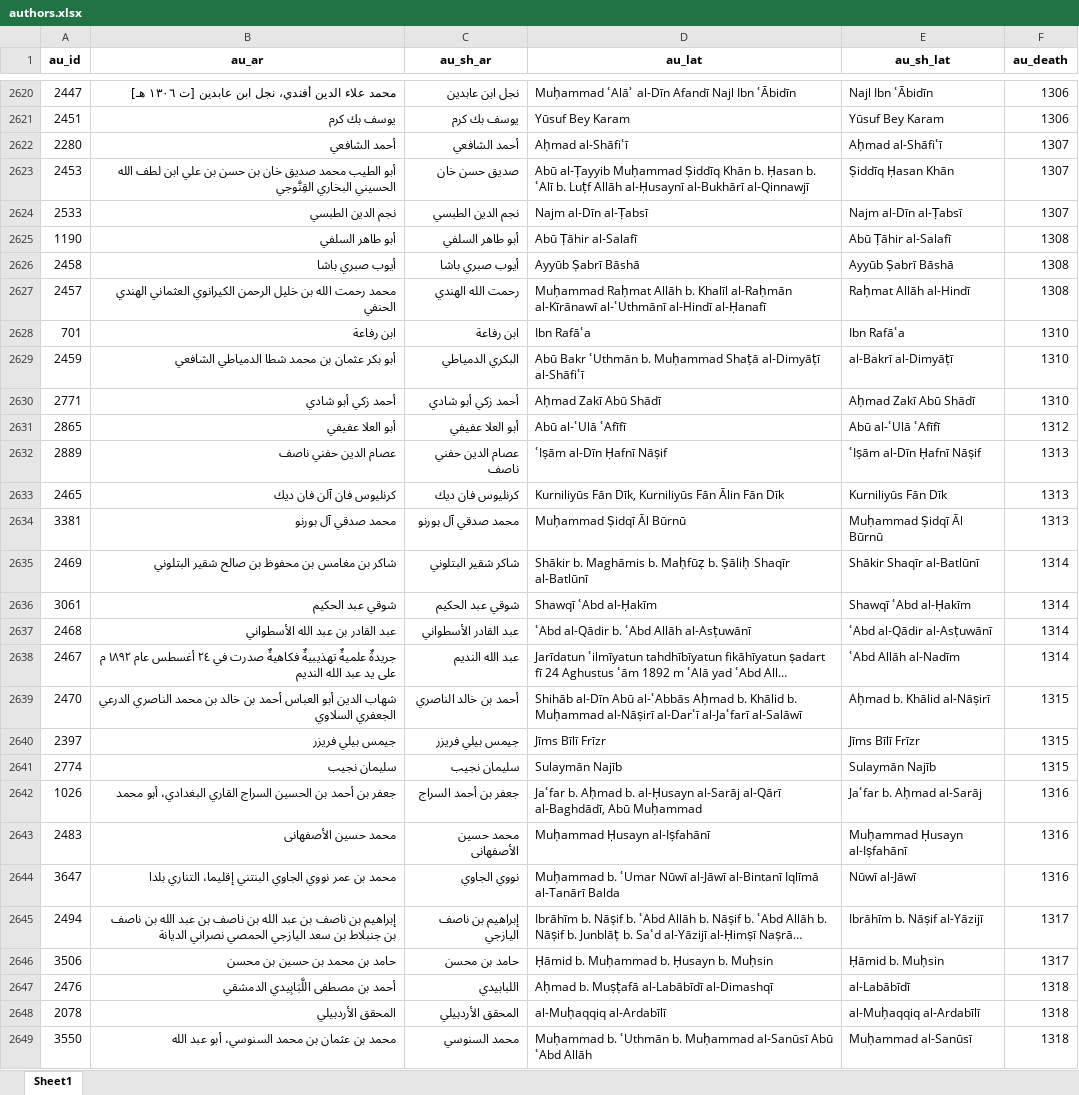
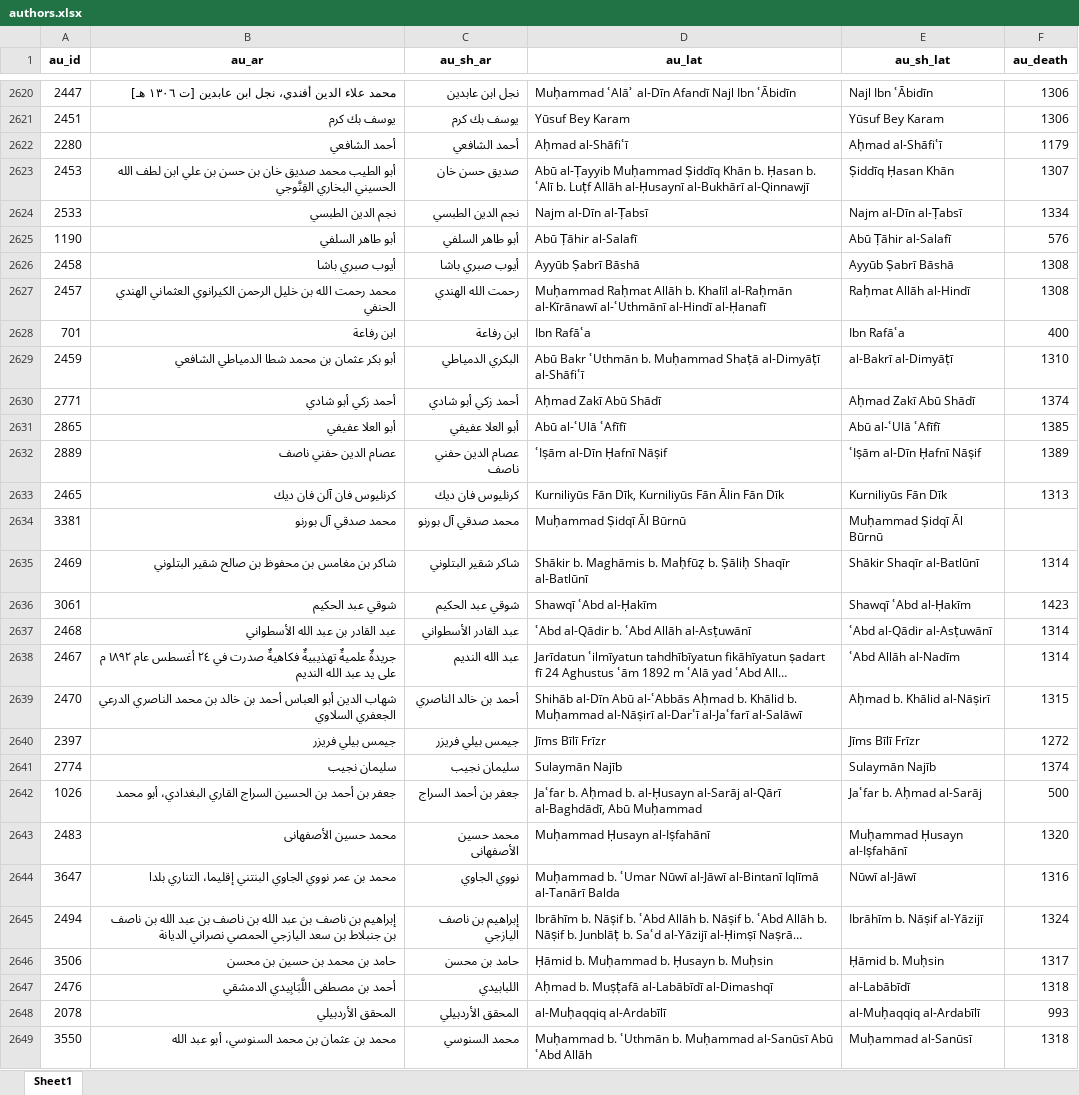
Before and after one commit to ammusto/tabadil, an Excel workbook: public/authors.xlsx, sheet Sheet1, drawn as a sheet; only a part is shown, gaps mark what is left out; long unchanged cells end in …; values as stored, in another font and other column widths than the file's, no borders; the diff covers the shown part only; the diff names each change by its address in the sheet, - before the commit and + after, or states it on an @@ line.

```diff
--- a/public/authors.xlsx (sheet Sheet1)
+++ b/public/authors.xlsx (sheet Sheet1)
-F2622 (au_death): 1307
+F2622 (au_death): 1179
-F2624 (au_death): 1307
+F2624 (au_death): 1334
-F2625 (au_death): 1308
+F2625 (au_death): 576
-F2628 (au_death): 1310
+F2628 (au_death): 400
-F2630 (au_death): 1310
+F2630 (au_death): 1374
-F2631 (au_death): 1312
+F2631 (au_death): 1385
-F2632 (au_death): 1313
+F2632 (au_death): 1389
-F2634 (au_death): 1313
+F2634 (au_death): (empty)
-F2636 (au_death): 1314
+F2636 (au_death): 1423
-F2640 (au_death): 1315
+F2640 (au_death): 1272
-F2641 (au_death): 1315
+F2641 (au_death): 1374
-F2642 (au_death): 1316
+F2642 (au_death): 500
-F2643 (au_death): 1316
+F2643 (au_death): 1320
-F2645 (au_death): 1317
+F2645 (au_death): 1324
-F2648 (au_death): 1318
+F2648 (au_death): 993
```
Also changed, not shown: 1613 edited cells elsewhere in this sheet, 35 other files.
